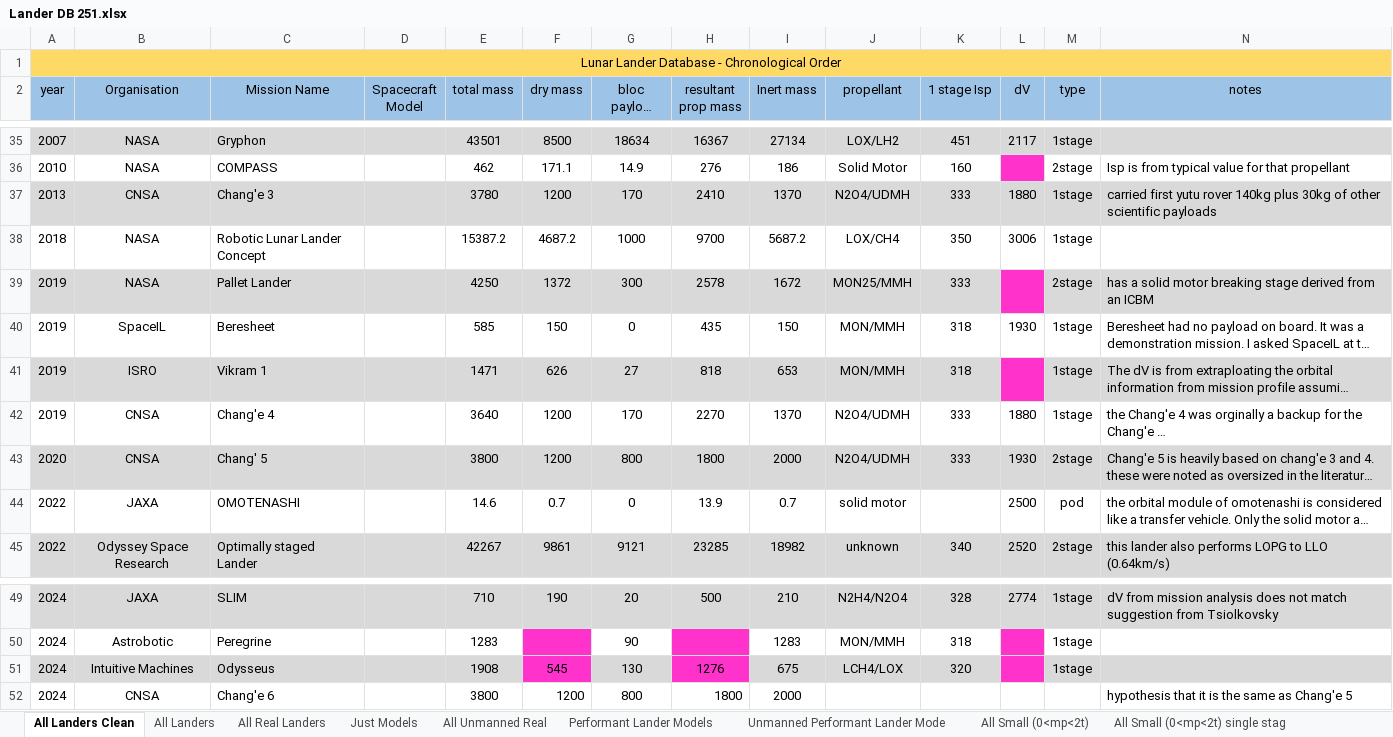
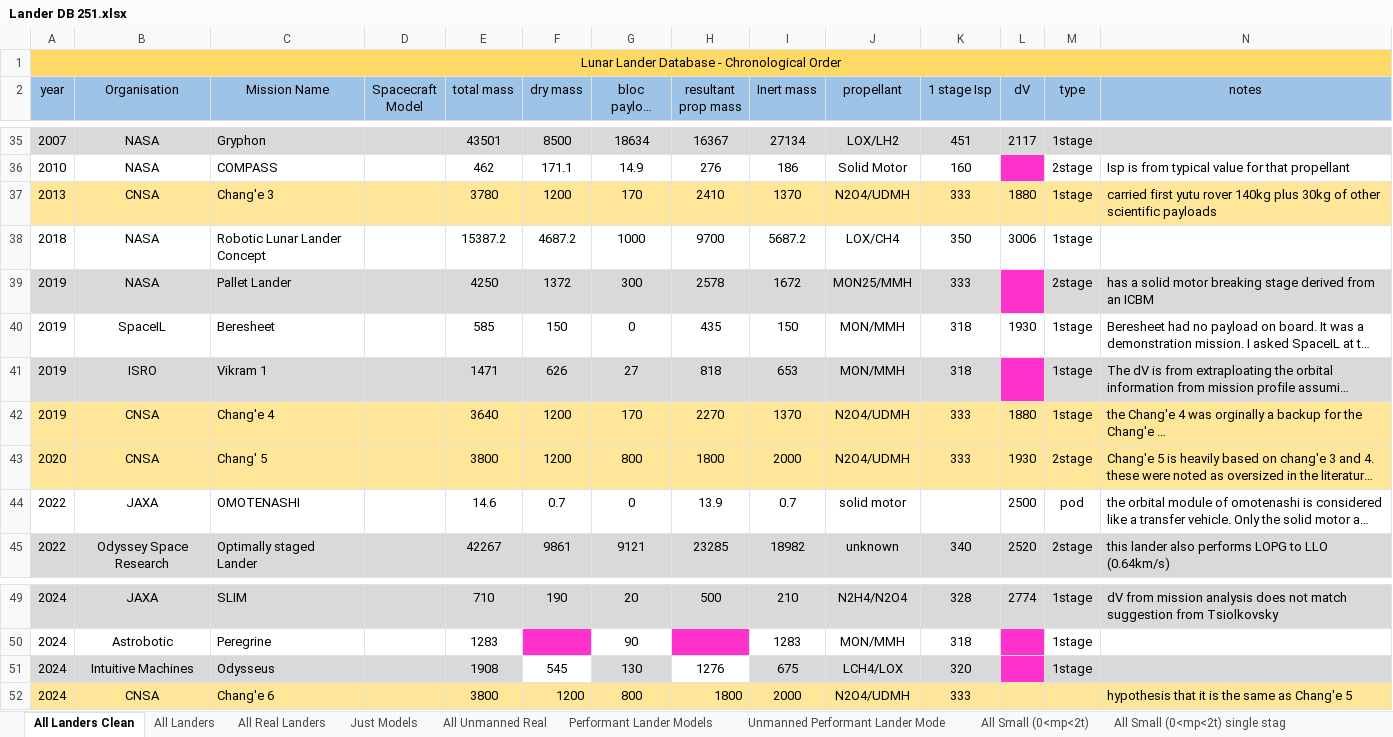
Before and after one commit to Conall98/ORLA_Lander_Mission_Architecture, an Excel workbook: DBs/Lander DB 251.xlsx, sheet All Landers Clean, drawn as a sheet; only a part is shown, gaps mark what is left out; long unchanged cells end in …; values as stored, in another font and other column widths than the file's, no borders; the diff covers the shown part only; the diff names each change by its address in the sheet, - before the commit and + after, or states it on an @@ line.

```diff
--- a/DBs/Lander DB 251.xlsx (sheet All Landers Clean)
+++ b/DBs/Lander DB 251.xlsx (sheet All Landers Clean)
-A37:N37 fill: #D9D9D9
+A37:N37 fill: #FFE699
-A42:N42 fill: none
+A42:N42 fill: #FFE699
-A43:N43 fill: #D9D9D9
+A43:N43 fill: #FFE699
-F51 fill: #FF33CC
+F51 fill: none
-H51 fill: #FF33CC
+H51 fill: none
-A52:N52 fill: none
+A52:N52 fill: #FFE699
-J52 (propellant): (empty)
+J52 (propellant): N2O4/UDMH
-K52 (1 stage Isp): (empty)
+K52 (1 stage Isp): 333
```
Also changed, not shown: cell formats elsewhere in this sheet, charts or pictures, 4 other files.
